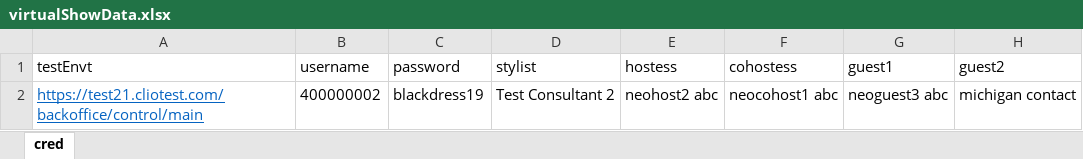
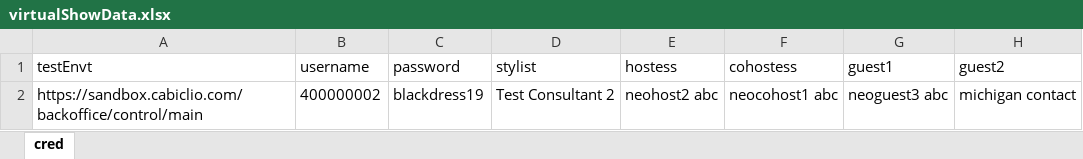
Before and after one commit to vishallamba25/cabi, an Excel workbook: KatalonProjects/virtualShowData.xlsx, sheet cred, drawn as a sheet; only a part is shown; values as stored, in another font and other column widths than the file's, no borders; the diff names each change by its address in the sheet, - before the commit and + after, or states it on an @@ line.

```diff
--- a/KatalonProjects/virtualShowData.xlsx (sheet cred)
+++ b/KatalonProjects/virtualShowData.xlsx (sheet cred)
-A2 (testEnvt): https://test21.cliotest.com/backoffice/control/main
+A2 (testEnvt): https://sandbox.cabiclio.com/backoffice/control/main
@@ A2 underline: on → off, text colour: #0563C1 → black @@
```
Also changed, not shown: 2 other files.
